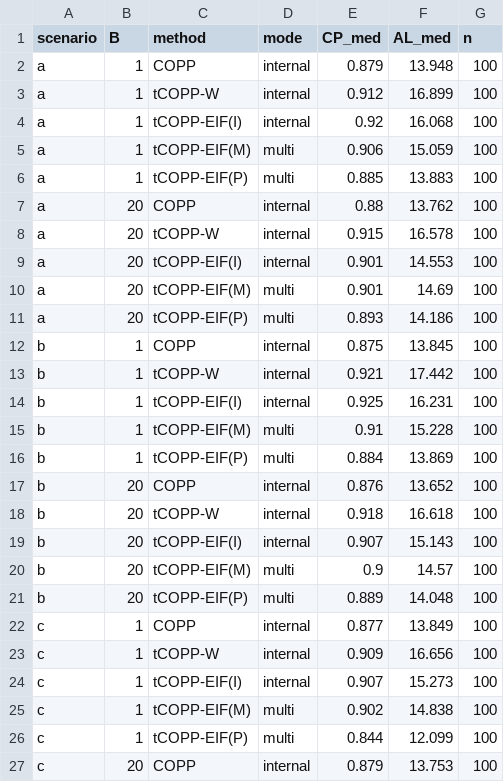
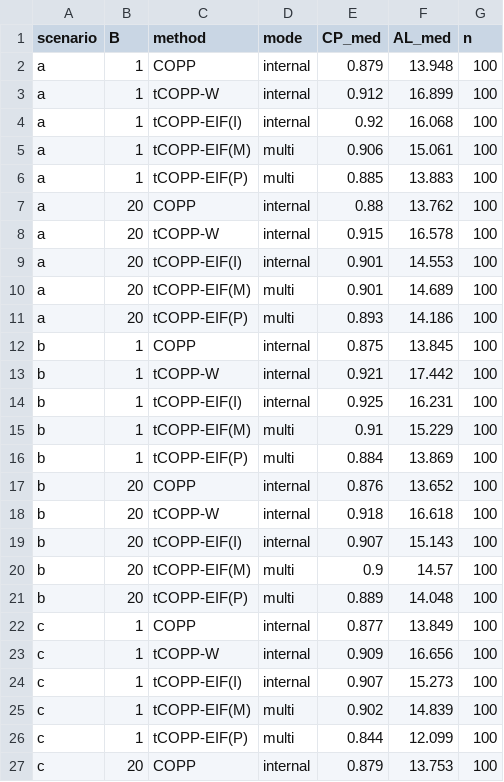
Before and after one commit to zk2275/tCCOP, a CSV file: tCOPP_Simulation/figures/grid_summary_medians.csv, drawn as a sheet; only a part is shown.

```diff
--- a/tCOPP_Simulation/figures/grid_summary_medians.csv
+++ b/tCOPP_Simulation/figures/grid_summary_medians.csv
@@ -4,3 +4,3 @@
 "a",1,"tCOPP-EIF(I)","internal",0.92,16.068,100
-"a",1,"tCOPP-EIF(M)","multi",0.906,15.059,100
+"a",1,"tCOPP-EIF(M)","multi",0.906,15.061,100
 "a",1,"tCOPP-EIF(P)","multi",0.885,13.883,100
@@ -9,3 +9,3 @@
 "a",20,"tCOPP-EIF(I)","internal",0.901,14.553,100
-"a",20,"tCOPP-EIF(M)","multi",0.901,14.69,100
+"a",20,"tCOPP-EIF(M)","multi",0.901,14.689,100
 "a",20,"tCOPP-EIF(P)","multi",0.893,14.186,100
@@ -14,3 +14,3 @@
 "b",1,"tCOPP-EIF(I)","internal",0.925,16.231,100
-"b",1,"tCOPP-EIF(M)","multi",0.91,15.228,100
+"b",1,"tCOPP-EIF(M)","multi",0.91,15.229,100
 "b",1,"tCOPP-EIF(P)","multi",0.884,13.869,100
@@ -24,3 +24,3 @@
 "c",1,"tCOPP-EIF(I)","internal",0.907,15.273,100
-"c",1,"tCOPP-EIF(M)","multi",0.902,14.838,100
+"c",1,"tCOPP-EIF(M)","multi",0.902,14.839,100
 "c",1,"tCOPP-EIF(P)","multi",0.844,12.099,100
```
Also changed, not shown: tCOPP_Simulation/figures/results_combined.csv, tCOPP_Simulation/results/grid_a_B01.csv, 15 other files.
